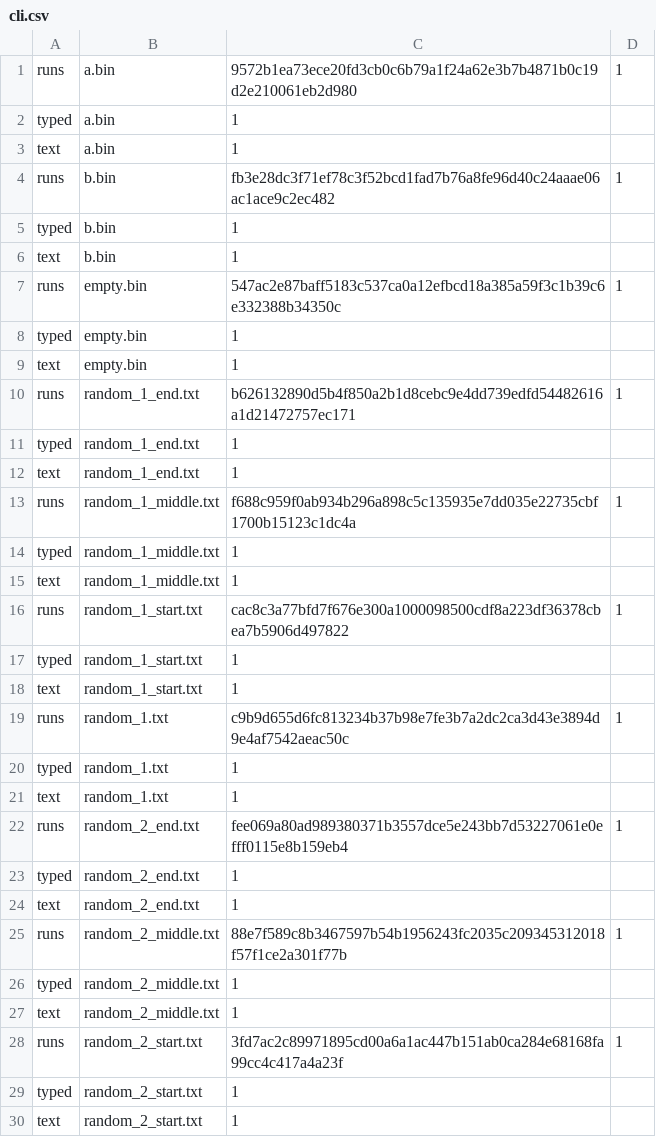
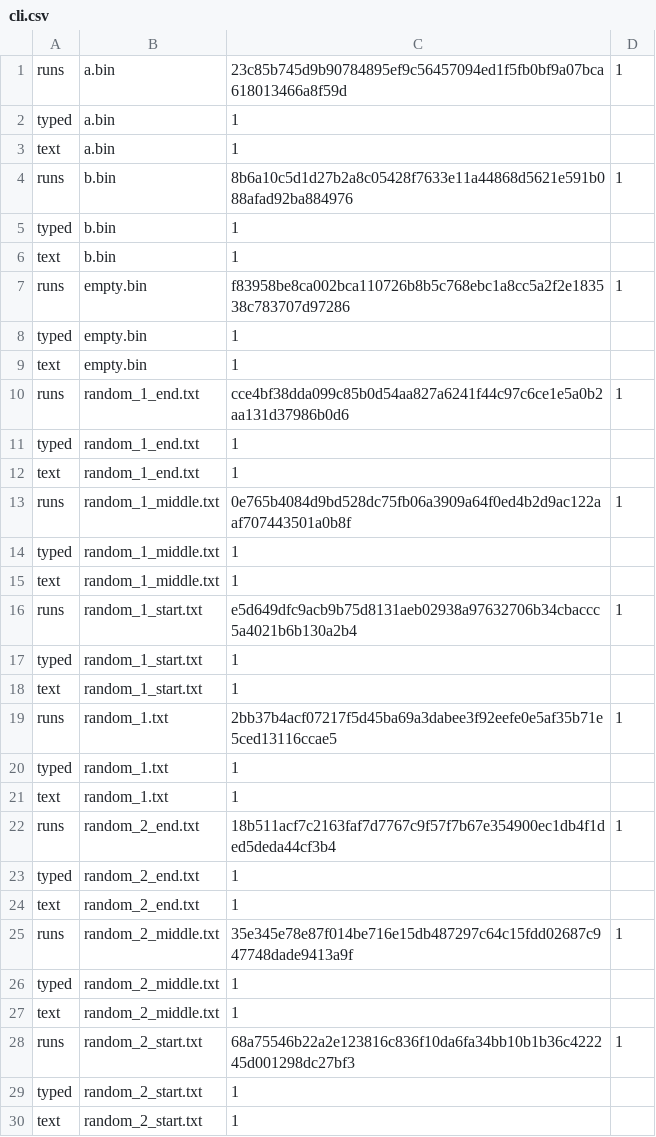
Before and after one commit to Mizerd/BGT_1, a CSV file: Rokas - AI/results/raw/cli.csv, drawn as a sheet; only a part is shown; the diff covers the shown part only.

```diff
--- a/Rokas - AI/results/raw/cli.csv
+++ b/Rokas - AI/results/raw/cli.csv
@@ -1,29 +1,29 @@
-runs,a.bin,9572b1ea73ece20fd3cb0c6b79a1f24a62e3b7b4871b0c19d2e210061eb2d980,1
+runs,a.bin,23c85b745d9b90784895ef9c56457094ed1f5fb0bf9a07bca618013466a8f59d,1
 typed,a.bin,1
 text,a.bin,1
-runs,b.bin,fb3e28dc3f71ef78c3f52bcd1fad7b76a8fe96d40c24aaae06ac1ace9c2ec482,1
+runs,b.bin,8b6a10c5d1d27b2a8c05428f7633e11a44868d5621e591b088afad92ba884976,1
 typed,b.bin,1
 text,b.bin,1
-runs,empty.bin,547ac2e87baff5183c537ca0a12efbcd18a385a59f3c1b39c6e332388b34350c,1
+runs,empty.bin,f83958be8ca002bca110726b8b5c768ebc1a8cc5a2f2e183538c783707d97286,1
 typed,empty.bin,1
 text,empty.bin,1
-runs,random_1_end.txt,b626132890d5b4f850a2b1d8cebc9e4dd739edfd54482616a1d21472757ec171,1
+runs,random_1_end.txt,cce4bf38dda099c85b0d54aa827a6241f44c97c6ce1e5a0b2aa131d37986b0d6,1
 typed,random_1_end.txt,1
 text,random_1_end.txt,1
-runs,random_1_middle.txt,f688c959f0ab934b296a898c5c135935e7dd035e22735cbf1700b15123c1dc4a,1
+runs,random_1_middle.txt,0e765b4084d9bd528dc75fb06a3909a64f0ed4b2d9ac122aaf707443501a0b8f,1
 typed,random_1_middle.txt,1
 text,random_1_middle.txt,1
-runs,random_1_start.txt,cac8c3a77bfd7f676e300a1000098500cdf8a223df36378cbea7b5906d497822,1
+runs,random_1_start.txt,e5d649dfc9acb9b75d8131aeb02938a97632706b34cbaccc5a4021b6b130a2b4,1
 typed,random_1_start.txt,1
 text,random_1_start.txt,1
-runs,random_1.txt,c9b9d655d6fc813234b37b98e7fe3b7a2dc2ca3d43e3894d9e4af7542aeac50c,1
+runs,random_1.txt,2bb37b4acf07217f5d45ba69a3dabee3f92eefe0e5af35b71e5ced13116ccae5,1
 typed,random_1.txt,1
 text,random_1.txt,1
-runs,random_2_end.txt,fee069a80ad989380371b3557dce5e243bb7d53227061e0efff0115e8b159eb4,1
+runs,random_2_end.txt,18b511acf7c2163faf7d7767c9f57f7b67e354900ec1db4f1ded5deda44cf3b4,1
 typed,random_2_end.txt,1
 text,random_2_end.txt,1
-runs,random_2_middle.txt,88e7f589c8b3467597b54b1956243fc2035c209345312018f57f1ce2a301f77b,1
+runs,random_2_middle.txt,35e345e78e87f014be716e15db487297c64c15fdd02687c947748dade9413a9f,1
 typed,random_2_middle.txt,1
 text,random_2_middle.txt,1
-runs,random_2_start.txt,3fd7ac2c89971895cd00a6a1ac447b151ab0ca284e68168fa99cc4c417a4a23f,1
+runs,random_2_start.txt,68a75546b22a2e123816c836f10da6fa34bb10b1b36c422245d001298dc27bf3,1
 typed,random_2_start.txt,1
```
Also changed, not shown: 24 edited cells elsewhere in this file, Rokas - AI/results/raw/avalanche.csv, Rokas - AI/results/raw/collisions.csv, 11 other files.
